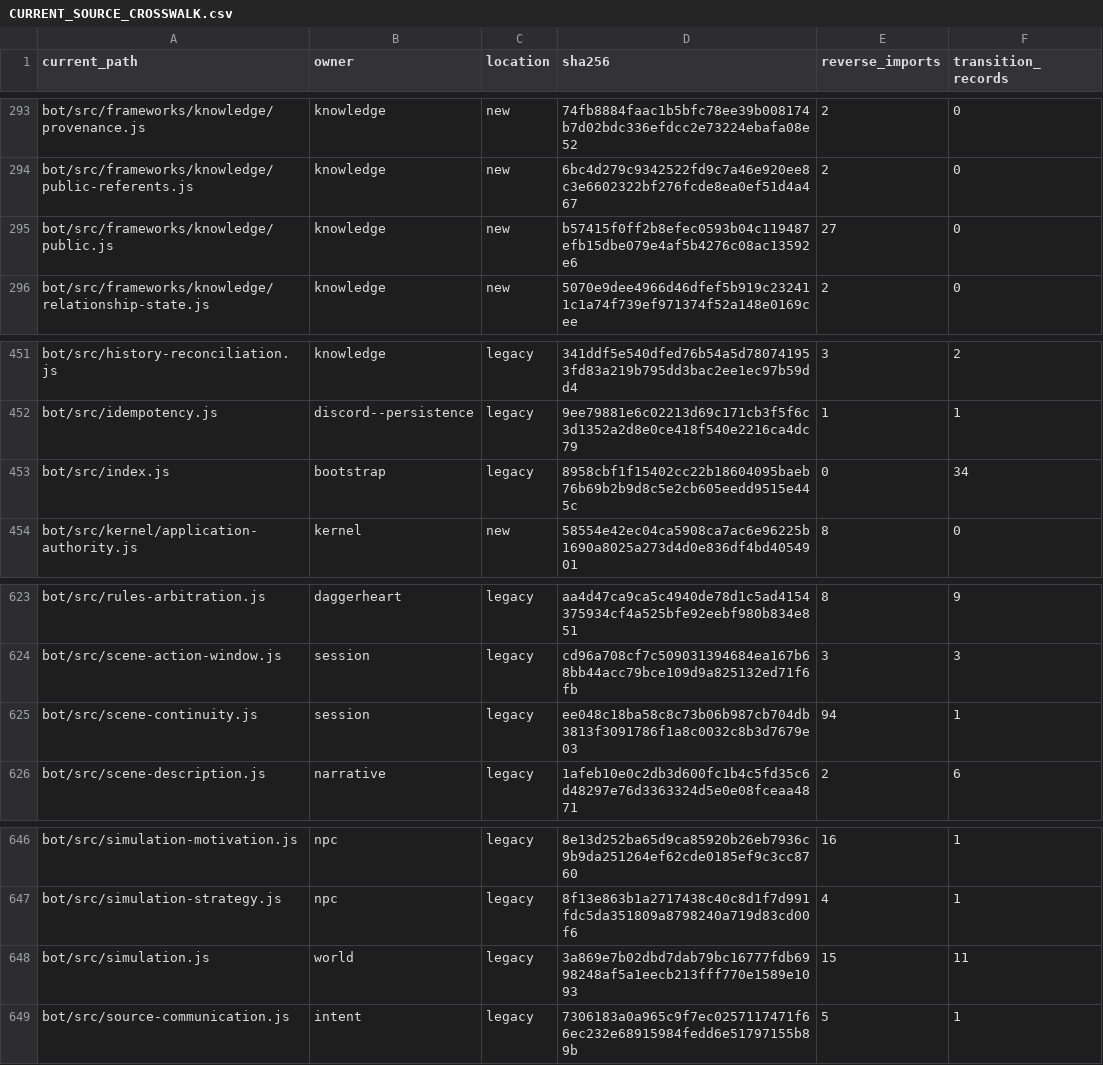
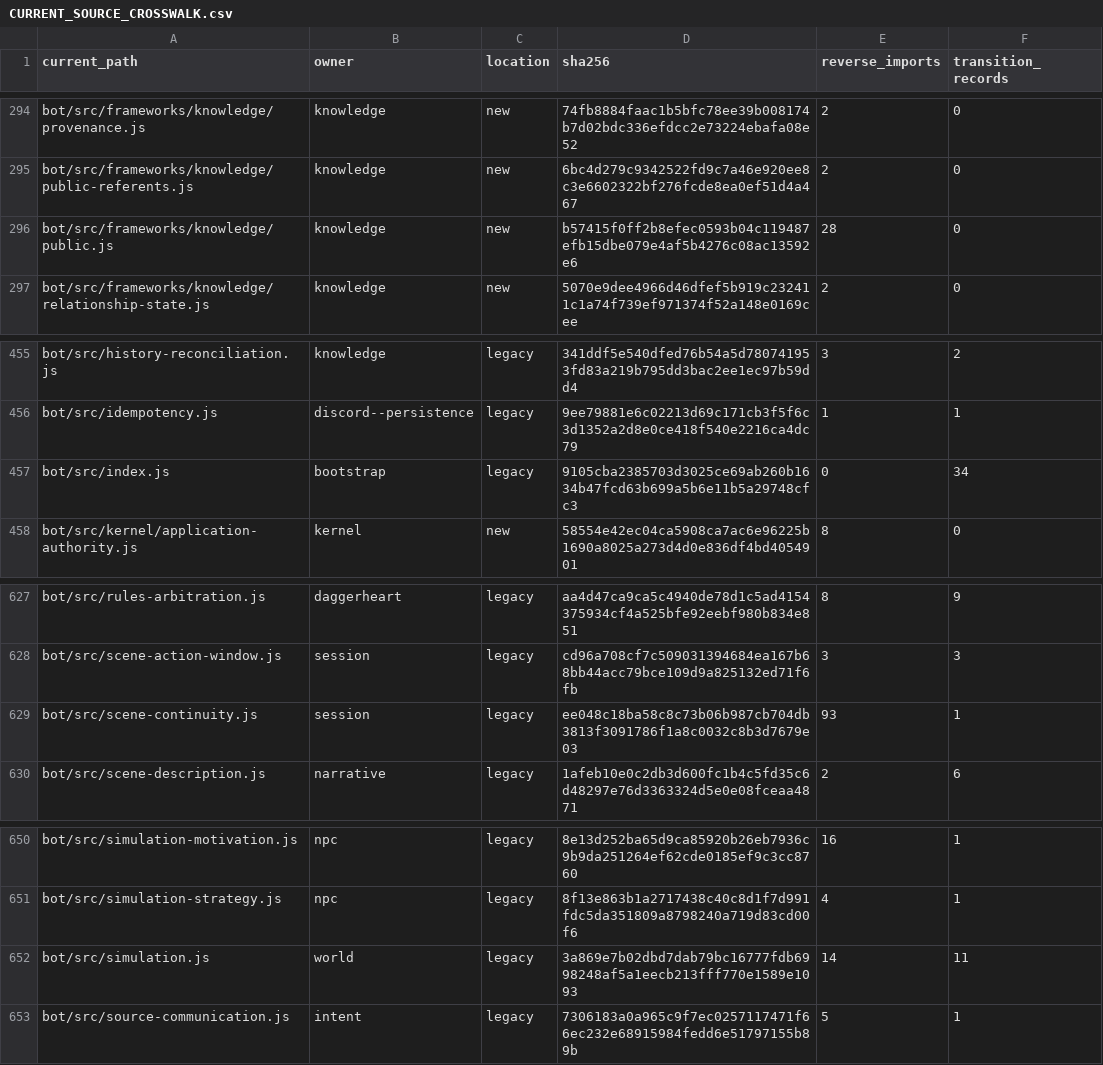
Before and after one commit to KeshireTheChaotic/Veiled_City, a CSV file: docs/Implementation_Plans/Framework_Refactor/AUDIT-20261026/CURRENT_SOURCE_CROSSWALK.csv, drawn as a sheet; only a part is shown, gaps mark what is left out; the diff covers the shown part only.

```diff
--- a/docs/Implementation_Plans/Framework_Refactor/AUDIT-20261026/CURRENT_SOURCE_CROSSWALK.csv
+++ b/docs/Implementation_Plans/Framework_Refactor/AUDIT-20261026/CURRENT_SOURCE_CROSSWALK.csv
@@ -294,3 +295,3 @@
 "bot/src/frameworks/knowledge/public-referents.js","knowledge","new","6bc4d279c9342522fd9c7a46e920ee8c3e6602322bf276fcde8ea0ef51d4a467","2","0"
-"bot/src/frameworks/knowledge/public.js","knowledge","new","b57415f0ff2b8efec0593b04c119487efb15dbe079e4af5b4276c08ac13592e6","27","0"
+"bot/src/frameworks/knowledge/public.js","knowledge","new","b57415f0ff2b8efec0593b04c119487efb15dbe079e4af5b4276c08ac13592e6","28","0"
 "bot/src/frameworks/knowledge/relationship-state.js","knowledge","new","5070e9dee4966d46dfef5b919c232411c1a74f739ef971374f52a148e0169cee","2","0"
@@ -452,3 +456,3 @@
 "bot/src/idempotency.js","discord--persistence","legacy","9ee79881e6c02213d69c171cb3f5f6c3d1352a2d8e0ce418f540e2216ca4dc79","1","1"
-"bot/src/index.js","bootstrap","legacy","8958cbf1f15402cc22b18604095baeb76b69b2b9d8c5e2cb605eedd9515e445c","0","34"
+"bot/src/index.js","bootstrap","legacy","9105cba2385703d3025ce69ab260b1634b47fcd63b699a5b6e11b5a29748cfc3","0","34"
 "bot/src/kernel/application-authority.js","kernel","new","58554e42ec04ca5908ca7ac6e96225b1690a8025a273d4d0e836df4bd4054901","8","0"
@@ -624,3 +628,3 @@
 "bot/src/scene-action-window.js","session","legacy","cd96a708cf7c509031394684ea167b68bb44acc79bce109d9a825132ed71f6fb","3","3"
-"bot/src/scene-continuity.js","session","legacy","ee048c18ba58c8c73b06b987cb704db3813f3091786f1a8c0032c8b3d7679e03","94","1"
+"bot/src/scene-continuity.js","session","legacy","ee048c18ba58c8c73b06b987cb704db3813f3091786f1a8c0032c8b3d7679e03","93","1"
 "bot/src/scene-description.js","narrative","legacy","1afeb10e0c2db3d600fc1b4c5fd35c6d48297e76d3363324d5e0e08fceaa4871","2","6"
@@ -647,3 +651,3 @@
 "bot/src/simulation-strategy.js","npc","legacy","8f13e863b1a2717438c40c8d1f7d991fdc5da351809a8798240a719d83cd00f6","4","1"
-"bot/src/simulation.js","world","legacy","3a869e7b02dbd7dab79bc16777fdb6998248af5a1eecb213fff770e1589e1093","15","11"
+"bot/src/simulation.js","world","legacy","3a869e7b02dbd7dab79bc16777fdb6998248af5a1eecb213fff770e1589e1093","14","11"
 "bot/src/source-communication.js","intent","legacy","7306183a0a965c9f7ec0257117471f66ec232e68915984fedd6e51797155b89b","5","1"
```
Also changed, not shown: 4 added rows and 15 edited cells elsewhere in this file, 30 other files.
